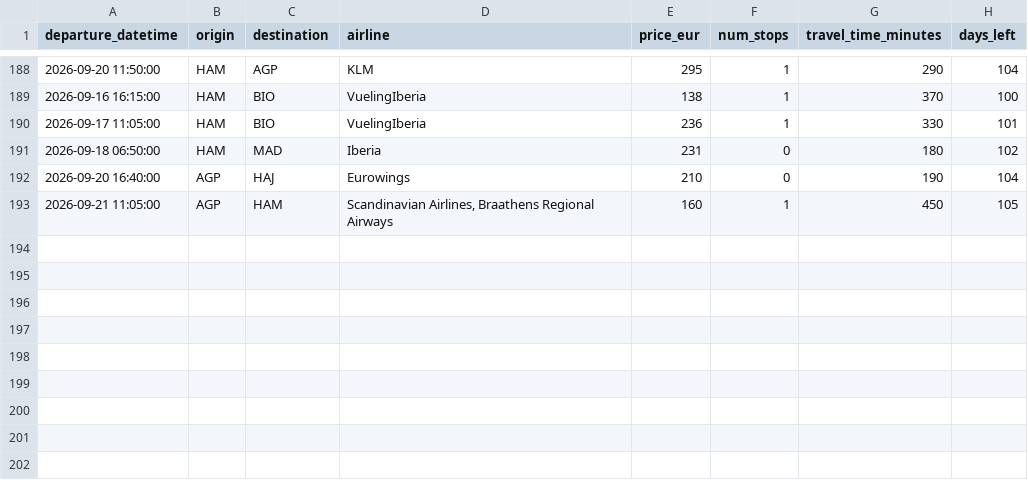
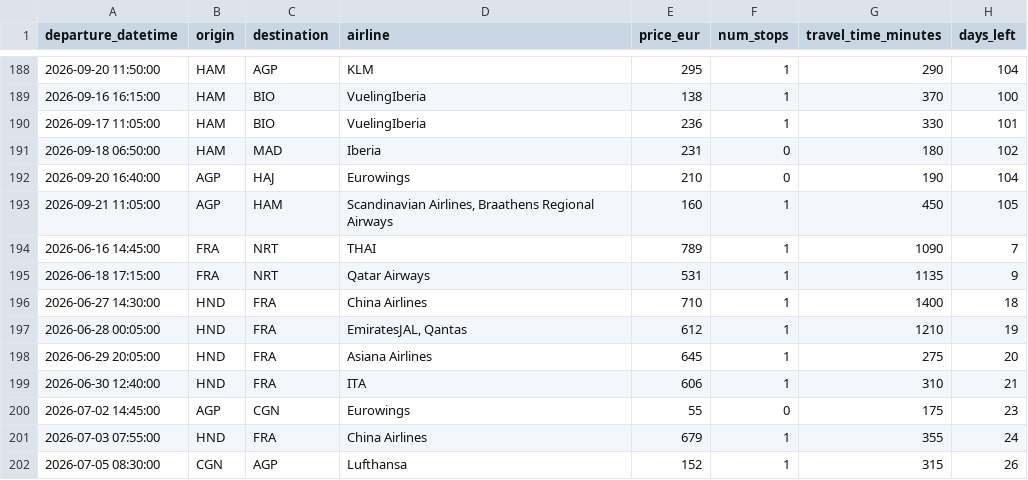
Before and after one commit to pilaarfdeez/Seguidor_vuelos, a CSV file: data/results/raw/preview.csv, drawn as a sheet; only a part is shown, gaps mark what is left out; the diff names each change by its address in the sheet, - before the commit and + after, or states it on an @@ line.

```diff
--- a/data/results/raw/preview.csv
+++ b/data/results/raw/preview.csv
+row 194: 2026-06-16 14:45:00 | FRA | NRT | THAI | 789 | 1 | 1090 | 7
+row 195: 2026-06-18 17:15:00 | FRA | NRT | Qatar Airways | 531 | 1 | 1135 | 9
+row 196: 2026-06-27 14:30:00 | HND | FRA | China Airlines | 710 | 1 | 1400 | 18
+row 197: 2026-06-28 00:05:00 | HND | FRA | EmiratesJAL, Qantas | 612 | 1 | 1210 | 19
+row 198: 2026-06-29 20:05:00 | HND | FRA | Asiana Airlines | 645 | 1 | 275 | 20
+row 199: 2026-06-30 12:40:00 | HND | FRA | ITA | 606 | 1 | 310 | 21
+row 200: 2026-07-02 14:45:00 | AGP | CGN | Eurowings | 55 | 0 | 175 | 23
+row 201: 2026-07-03 07:55:00 | HND | FRA | China Airlines | 679 | 1 | 355 | 24
+row 202: 2026-07-05 08:30:00 | CGN | AGP | Lufthansa | 152 | 1 | 315 | 26
```
Also changed, not shown: 2 other files.
